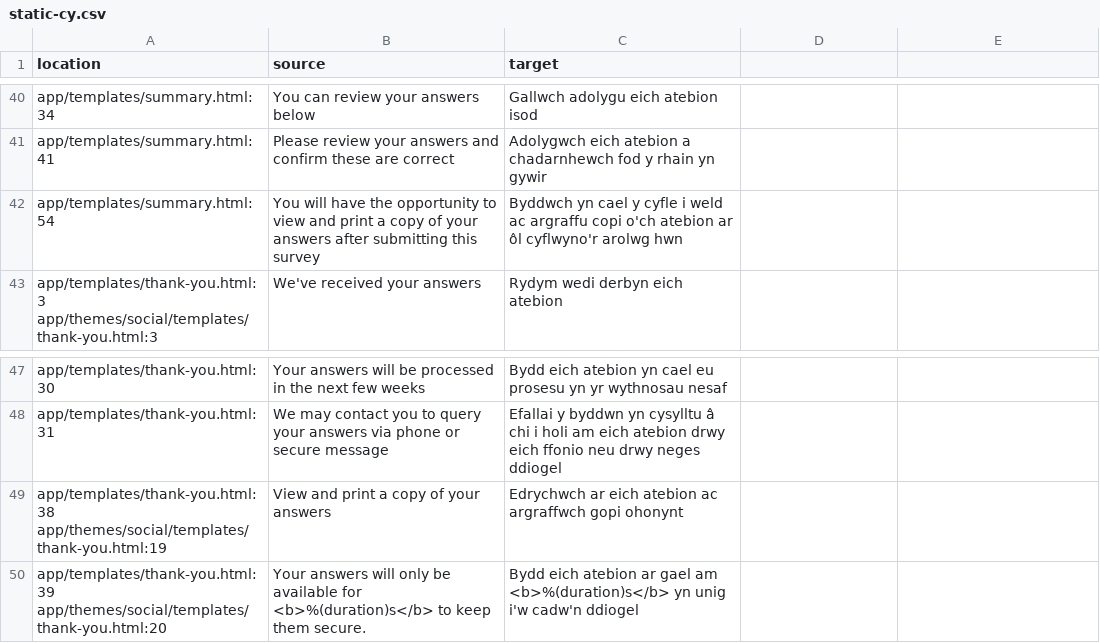
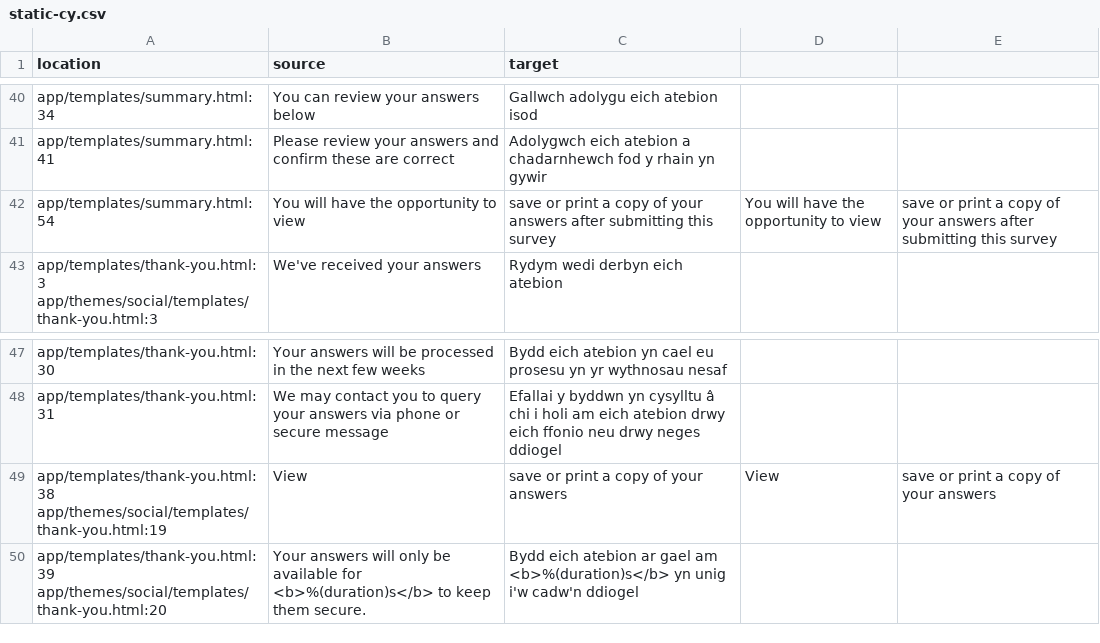
Before and after one commit to ONSdigital/eq-survey-runner, a CSV file: app/translations/static-cy.csv, drawn as a sheet; only a part is shown, gaps mark what is left out.

```diff
--- a/app/translations/static-cy.csv
+++ b/app/translations/static-cy.csv
@@ -41,3 +41,3 @@ app/templates/summary.html:34,You can review your answers below,Gallwch adolygu
 app/templates/summary.html:41,Please review your answers and confirm these are correct,Adolygwch eich atebion a chadarnhewch fod y rhain yn gywir,,
-app/templates/summary.html:54,You will have the opportunity to view and print a copy of your answers after submitting this survey,Byddwch yn cael y cyfle i weld ac argraffu copi o'ch atebion ar ôl cyflwyno'r arolwg hwn,,
+app/templates/summary.html:54,You will have the opportunity to view, save or print a copy of your answers after submitting this survey,You will have the opportunity to view, save or print a copy of your answers after submitting this survey,,
 app/templates/thank-you.html:3 app/themes/social/templates/thank-you.html:3,We've received your answers,Rydym wedi derbyn eich atebion,,
@@ -48,3 +48,3 @@ app/templates/thank-you.html:30,Your answers will be processed in the next few w
 app/templates/thank-you.html:31,We may contact you to query your answers via phone or secure message,Efallai y byddwn yn cysylltu â chi i holi am eich atebion drwy eich ffonio neu drwy neges ddiogel,,
-app/templates/thank-you.html:38 app/themes/social/templates/thank-you.html:19,View and print a copy of your answers,Edrychwch ar eich atebion ac argraffwch gopi ohonynt,,
+app/templates/thank-you.html:38 app/themes/social/templates/thank-you.html:19,View, save or print a copy of your answers,View, save or print a copy of your answers,,
 app/templates/thank-you.html:39 app/themes/social/templates/thank-you.html:20,Your answers will only be available for <b>%(duration)s</b> to keep them secure.,Bydd eich atebion ar gael am <b>%(duration)s</b> yn unig i'w cadw'n ddiogel,,
```
Also changed, not shown: 10 other files.
